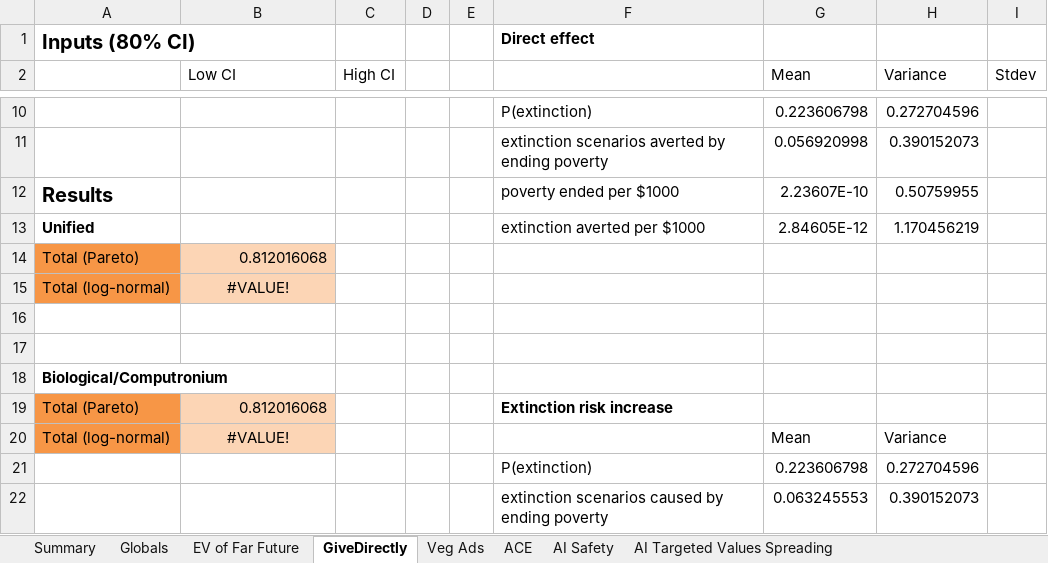
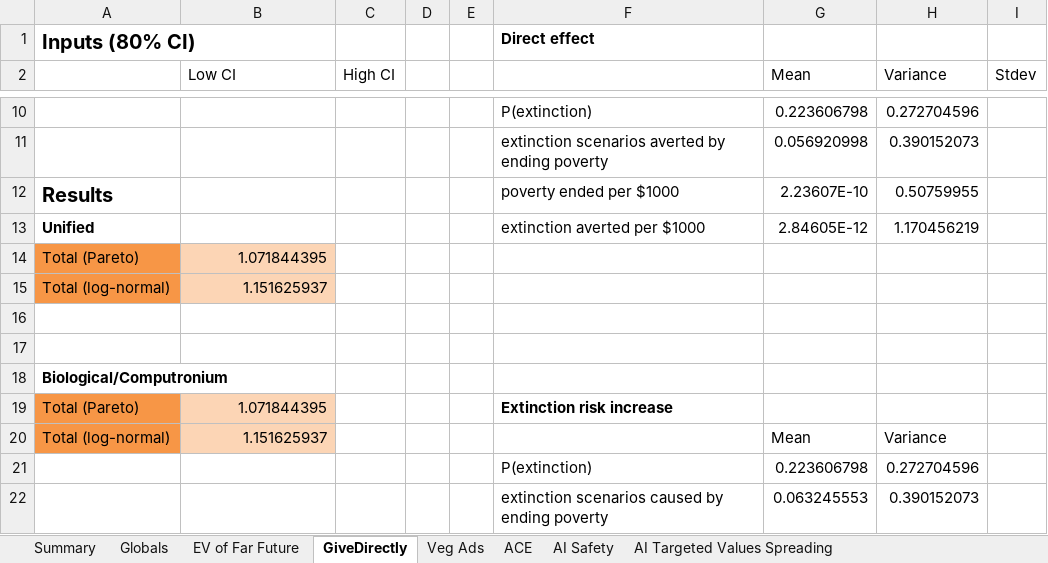
Before and after one commit to michaeldickens/Intervention-Quantitative-Model, an Excel workbook: InterventionEV.xlsm, sheet GiveDirectly, drawn as a sheet; only a part is shown, gaps mark what is left out; values as stored, in another font and other column widths than the file's, no borders; the diff covers the shown part only; the diff names each change by its address in the sheet, - before the commit and + after, or states it on an @@ line.

```diff
--- a/InterventionEV.xlsm (sheet GiveDirectly)
+++ b/InterventionEV.xlsm (sheet GiveDirectly)
-B14 (Low CI): 0.812016068
+B14 (Low CI): 1.071844395
-B15 (Low CI): #VALUE!
+B15 (Low CI): 1.151625937
-B15 alignment: center
+B15 alignment: right
-B19 (Low CI): 0.812016068
+B19 (Low CI): 1.071844395
-B20 (Low CI): #VALUE!
+B20 (Low CI): 1.151625937
-B20 alignment: center
+B20 alignment: right
```
Also changed, not shown: 1 added row, 1 removed row and 4 edited cells elsewhere in this sheet, sheet EV of Far Future, sheet Veg Ads, sheet Summary, sheet AI Safety, sheet AI Targeted Values Spreading, sheet ACE, formulas that keep their value.
